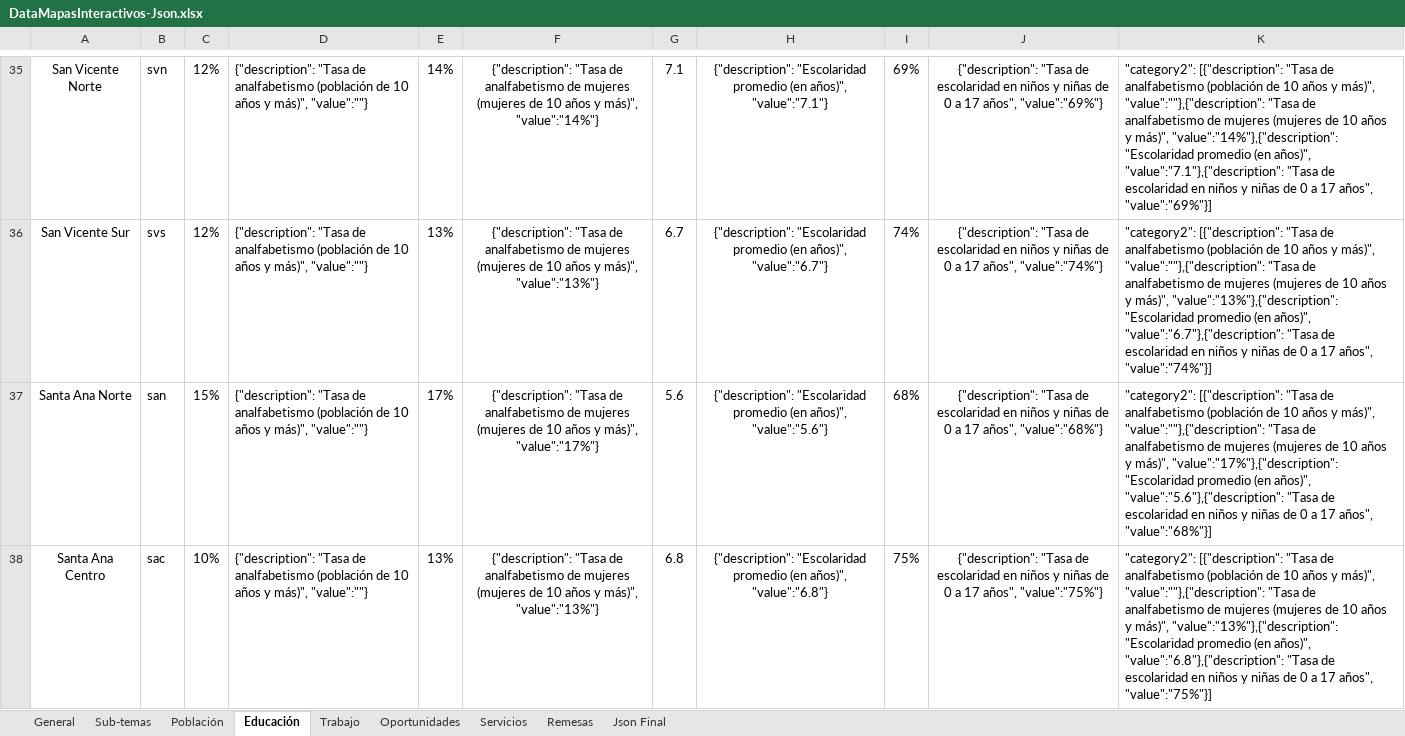
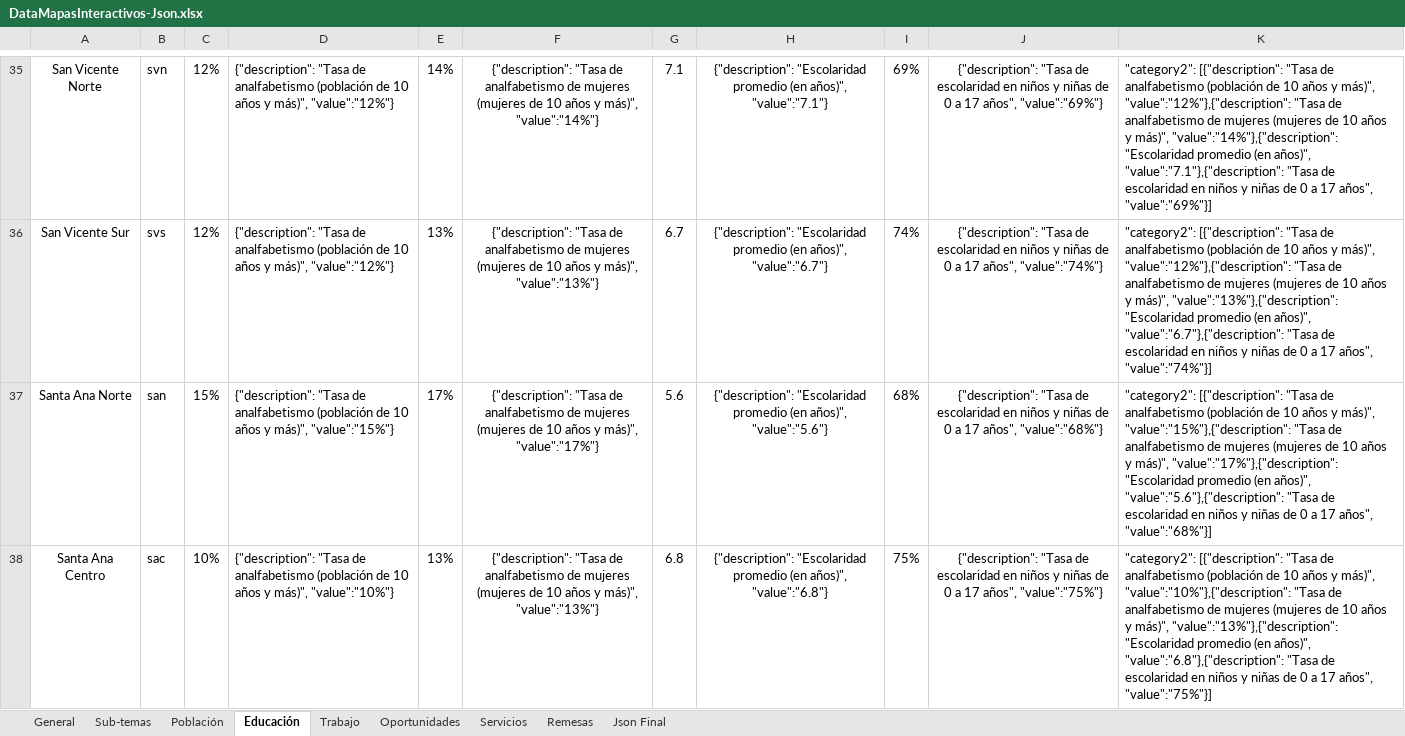
Before and after one commit to WilliamEE/map_web_page, an Excel workbook: data/DataMapasInteractivos-Json.xlsx, sheet Educación, drawn as a sheet; only a part is shown, gaps mark what is left out; values as stored, in another font and other column widths than the file's, no borders; the diff covers the shown part only; the diff names each change by its address in the sheet, - before the commit and + after, or states it on an @@ line.

```diff
--- a/data/DataMapasInteractivos-Json.xlsx (sheet Educación)
+++ b/data/DataMapasInteractivos-Json.xlsx (sheet Educación)
-D35:D36: …y más)", "value":""}
+D35:D36: …y más)", "value":"12%"}
-K35: …y más)", "value":""},{"description": "Tasa de…
+K35: …y más)", "value":"12%"},{"description": "Tasa de…
-K36: …y más)", "value":""},{"description": "Tasa de…
+K36: …y más)", "value":"12%"},{"description": "Tasa de…
-D37: …y más)", "value":""}
+D37: …y más)", "value":"15%"}
-K37: …y más)", "value":""},{"description": "Tasa de…
+K37: …y más)", "value":"15%"},{"description": "Tasa de…
-D38: …y más)", "value":""}
+D38: …y más)", "value":"10%"}
-K38: …y más)", "value":""},{"description": "Tasa de…
+K38: …y más)", "value":"10%"},{"description": "Tasa de…
```
Also changed, not shown: 82 edited cells elsewhere in this sheet, sheet Json Final, sheet Servicios, formulas that keep their value, 3 other files.
